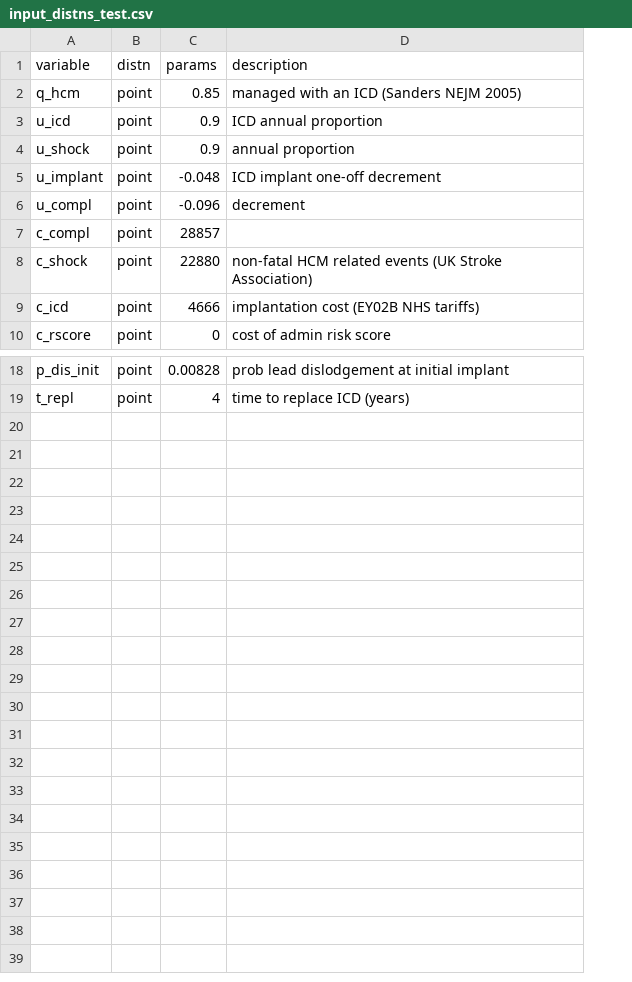
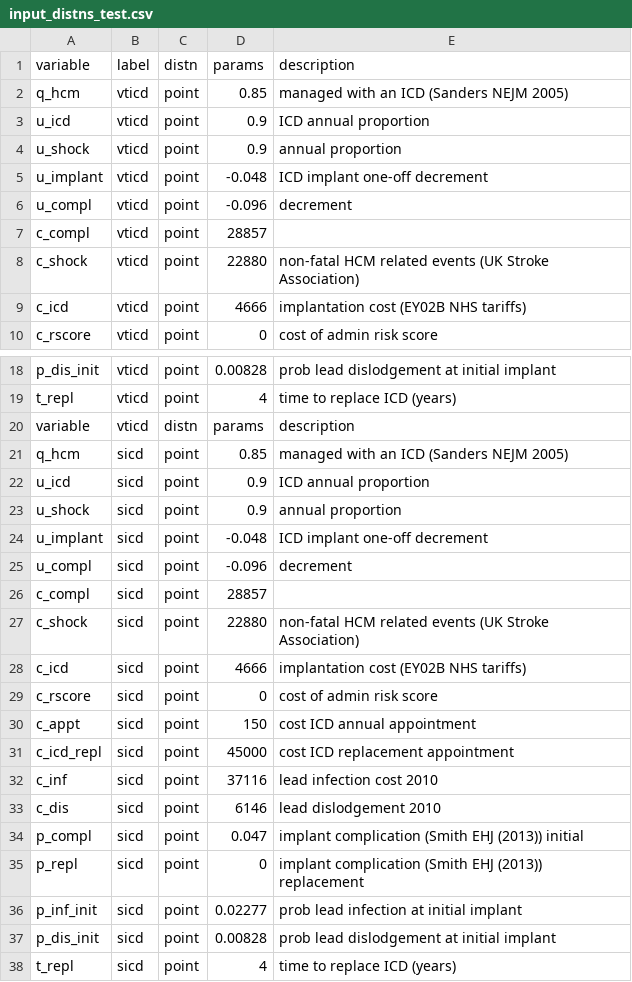
Before and after one commit to n8thangreen/HCMSCDCEanalysis, a CSV file: inst/extdata/input_distns_test.csv, drawn as a sheet; only a part is shown, gaps mark what is left out; the diff names each change by its address in the sheet, - before the commit and + after, or states it on an @@ line.

```diff
--- a/inst/extdata/input_distns_test.csv
+++ b/inst/extdata/input_distns_test.csv
+column B, rows 1-10: label | vticd | vticd | vticd | vticd | vticd | vticd | vticd | vticd | vticd; rows 18-19: vticd | vticd
+row 20: variable | vticd | distn | params | description
+row 21: q_hcm | sicd | point | 0.85 | managed with an ICD (Sanders NEJM 2005)
+row 22: u_icd | sicd | point | 0.9 | ICD annual proportion
+row 23: u_shock | sicd | point | 0.9 | annual proportion
+row 24: u_implant | sicd | point | -0.048 | ICD implant one-off decrement
+row 25: u_compl | sicd | point | -0.096 | decrement
+row 26: c_compl | sicd | point | 28857
+row 27: c_shock | sicd | point | 22880 | non-fatal HCM related events (UK Stroke Association)
+row 28: c_icd | sicd | point | 4666 | implantation cost (EY02B NHS tariffs)
+row 29: c_rscore | sicd | point | 0 | cost of admin risk score
+row 30: c_appt | sicd | point | 150 | cost ICD annual appointment
+row 31: c_icd_repl | sicd | point | 45000 | cost ICD replacement appointment
+row 32: c_inf | sicd | point | 37116 | lead infection cost 2010
+row 33: c_dis | sicd | point | 6146 | lead dislodgement 2010
+row 34: p_compl | sicd | point | 0.047 | implant complication (Smith EHJ (2013)) initial
+row 35: p_repl | sicd | point | 0 | implant complication (Smith EHJ (2013)) replacement
+row 36: p_inf_init | sicd | point | 0.02277 | prob lead infection at initial implant
+row 37: p_dis_init | sicd | point | 0.00828 | prob lead dislodgement at initial implant
+row 38: t_repl | sicd | point | 4 | time to replace ICD (years)
```
Also changed, not shown: inst/extdata/input_distns.csv, inst/extdata/input_values.csv, 15 other files.
